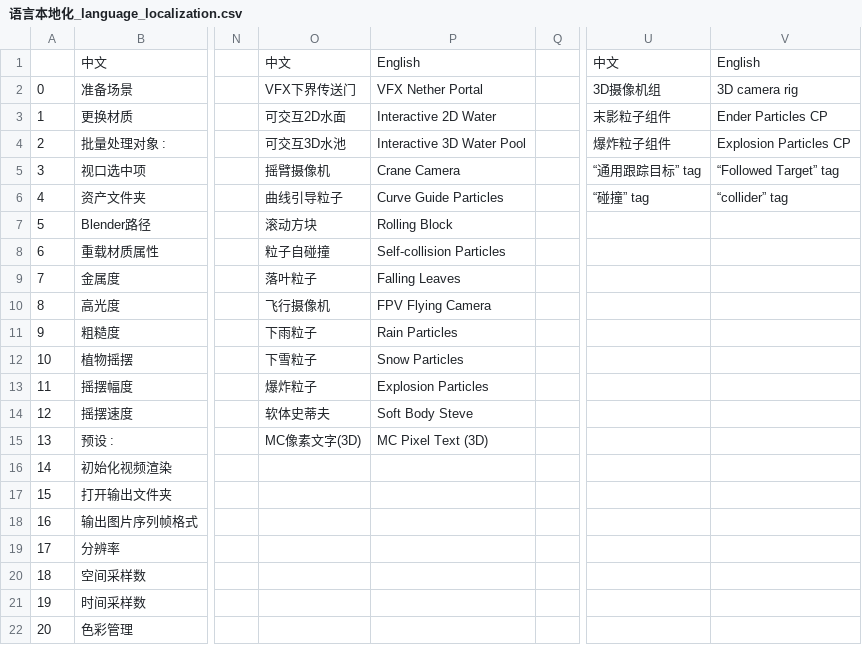
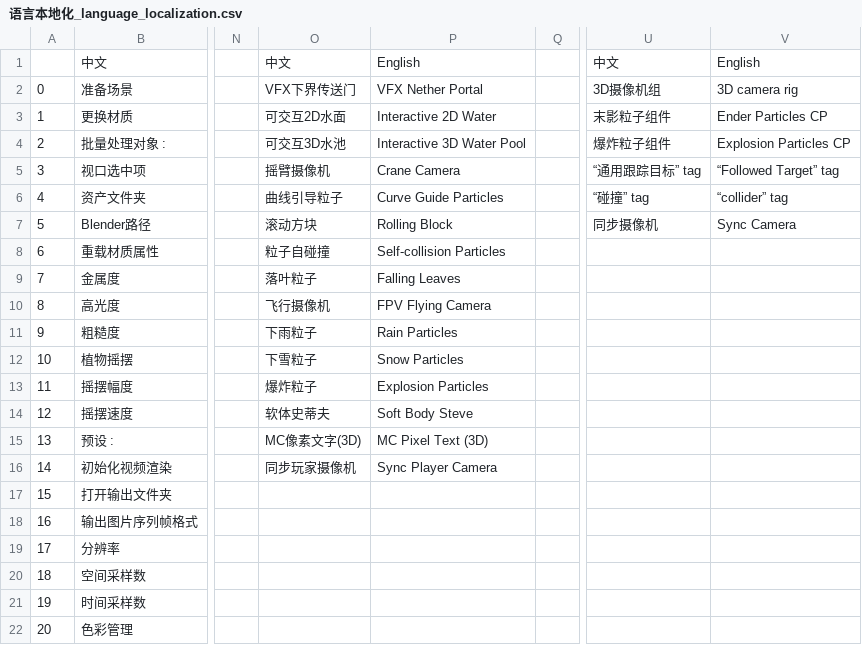
Before and after one commit to piggestpig/Unreal-Mineprep, a CSV file: MCprep/插件贴图/语言本地化_language_localization.csv, drawn as a sheet; only a part is shown, gaps mark what is left out; the diff names each change by its address in the sheet, - before the commit and + after, or states it on an @@ line.

```diff
--- a/MCprep/插件贴图/语言本地化_language_localization.csv
+++ b/MCprep/插件贴图/语言本地化_language_localization.csv
-U7: (empty)
+U7: 同步摄像机
-V7: (empty)
+V7: Sync Camera
-O16: (empty)
+O16: 同步玩家摄像机
-P16: (empty)
+P16: Sync Player Camera
```
Also changed, not shown: 21 other files.
